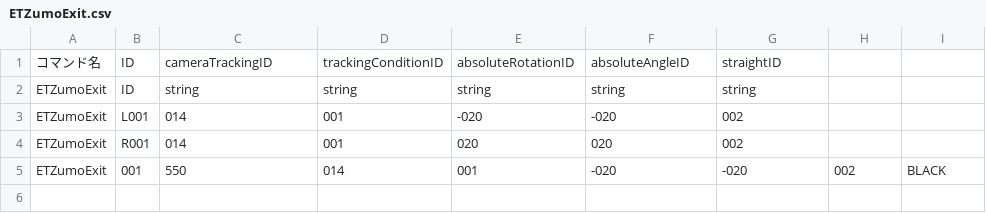
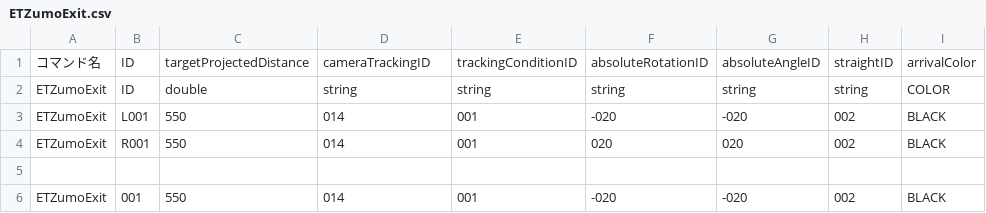
Before and after one commit to KatLab-MiyazakiUniv/etrobocon2026, a CSV file: datafiles/commands/Motions/ETZumoExit.csv, drawn as a sheet.

Commit message:
Revert "update: 最後の Straight の終了条件を GRAY 検知に固定,距離パラメータ処理を削除し、パラメータを7列に変更"
This reverts commit 8a3f422210c3d15658d8d0751742188b2283cbb2.

```diff
--- a/datafiles/commands/Motions/ETZumoExit.csv
+++ b/datafiles/commands/Motions/ETZumoExit.csv
@@ -1,5 +1,6 @@
-コマンド名,ID,cameraTrackingID,trackingConditionID,absoluteRotationID,absoluteAngleID,straightID
-ETZumoExit,ID,string,string,string,string,string
-ETZumoExit,L001,014,001,-020,-020,002
-ETZumoExit,R001,014,001,020,020,002
+コマンド名,ID,targetProjectedDistance,cameraTrackingID,trackingConditionID,absoluteRotationID,absoluteAngleID,straightID,arrivalColor
+ETZumoExit,ID,double,string,string,string,string,string,COLOR
+ETZumoExit,L001,550,014,001,-020,-020,002,BLACK
+ETZumoExit,R001,550,014,001,020,020,002,BLACK
+
 ETZumoExit,001,550,014,001,-020,-020,002,BLACK
```
Also changed, not shown: 3 other files.
